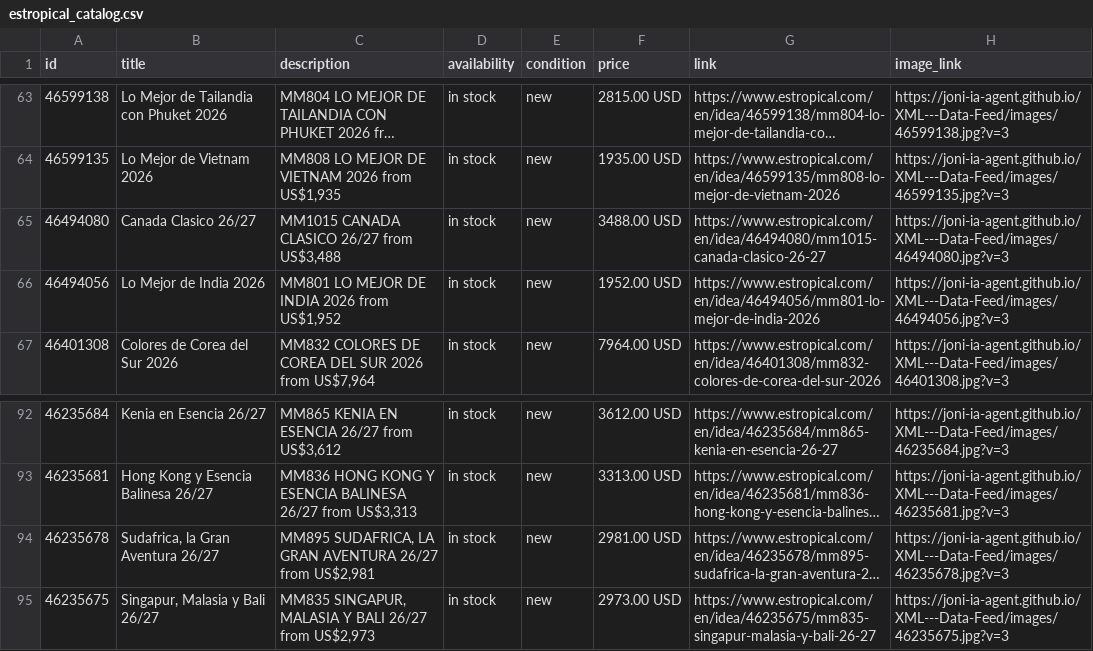
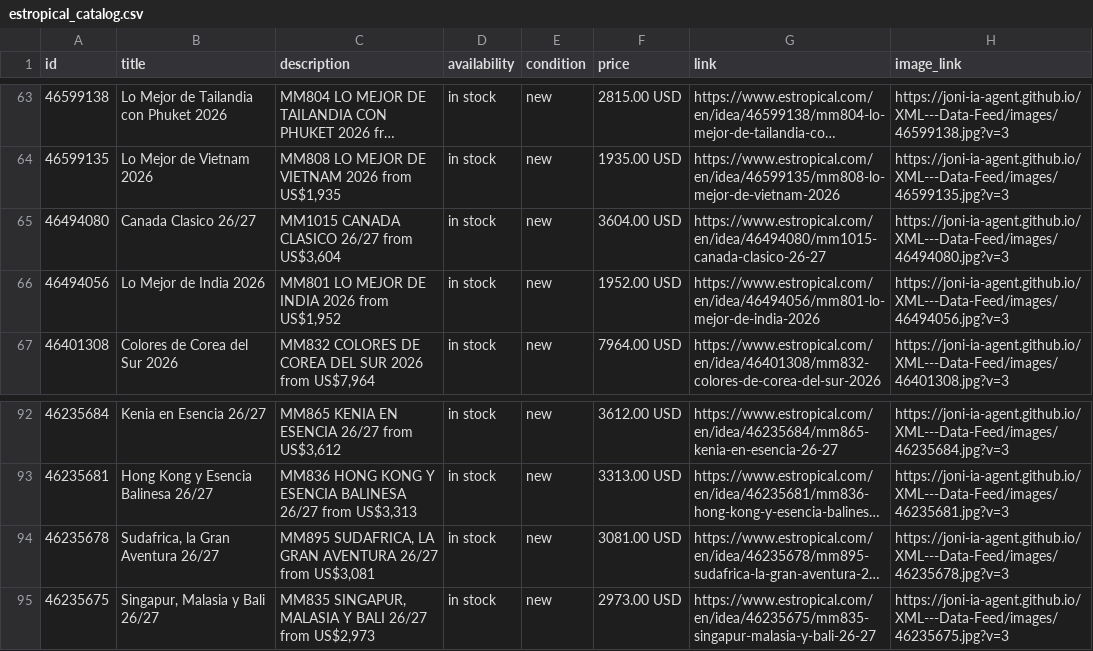
Before and after one commit to Joni-IA-Agent/XML---Data-Feed, a CSV file: docs/estropical_catalog.csv, drawn as a sheet; only a part is shown, gaps mark what is left out; long unchanged cells end in …; the diff names each change by its address in the sheet, - before the commit and + after, or states it on an @@ line.

```diff
--- a/docs/estropical_catalog.csv
+++ b/docs/estropical_catalog.csv
-C65 (description): MM1015 CANADA CLASICO 26/27 from US$3,488
+C65 (description): MM1015 CANADA CLASICO 26/27 from US$3,604
-F65 (price): 3488.00 USD
+F65 (price): 3604.00 USD
-C94 (description): …26/27 from US$2,981
+C94 (description): …26/27 from US$3,081
-F94 (price): 2981.00 USD
+F94 (price): 3081.00 USD
```
Also changed, not shown: 1 other file.
